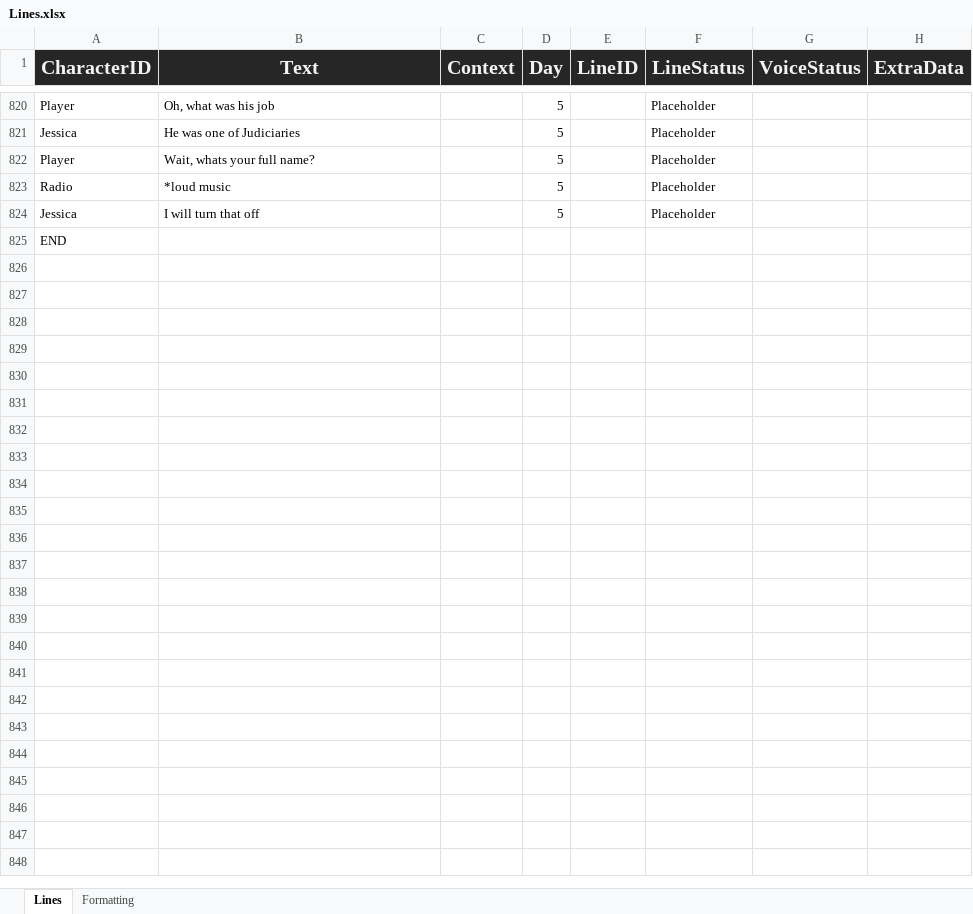
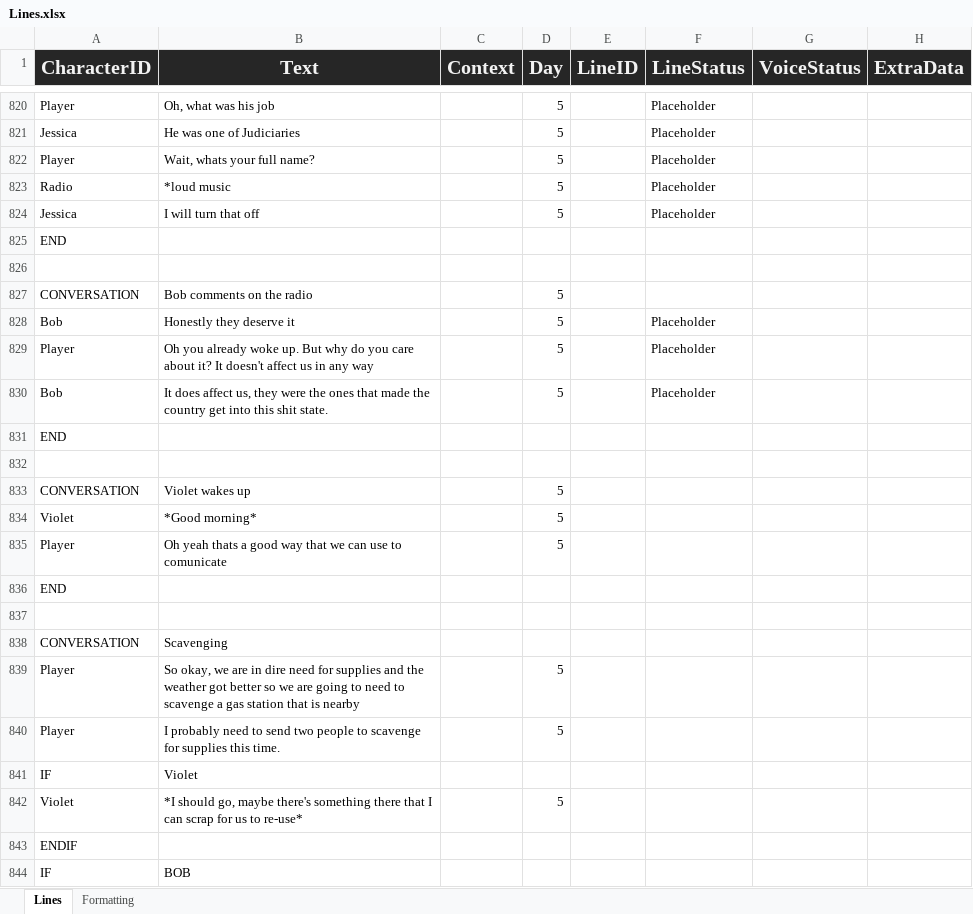
Before and after one commit to Tobogganeer/BeyondTheDoor, an Excel workbook: Lines.xlsx, sheet Lines, drawn as a sheet; only a part is shown, gaps mark what is left out; the shorter side is filled out with more unchanged rows; values as stored, in another font and other column widths than the file's, no borders; conditional formats not drawn; the diff covers the shown part only; the diff names each change by its address in the sheet, - before the commit and + after, or states it on an @@ line.

Commit message:
Startes scavenging conversation

```diff
--- a/Lines.xlsx (sheet Lines)
+++ b/Lines.xlsx (sheet Lines)
+row 826: (empty)
+row 827: CONVERSATION | Bob comments on the radio |  | 5
+row 828: Bob | Honestly they deserve it |  | 5 |  | Placeholder
+row 829: Player | Oh you already woke up. But why do you care about it? It doesn't affect us in any way |  | 5 |  | Placeholder
+row 830: Bob | It does affect us, they were the ones that made the country get into this shit state. |  | 5 |  | Placeholder
+row 831: END
+row 832: (empty)
+row 833: CONVERSATION | Violet wakes up |  | 5
+row 834: Violet | *Good morning* |  | 5
+row 835: Player | Oh yeah thats a good way that we can use to comunicate |  | 5
+row 836: END
+row 837: (empty)
+row 838: CONVERSATION | Scavenging
+row 839: Player | So okay, we are in dire need for supplies and the weather got better so we are going to need to scavenge a gas station that is nearby |  | 5
+row 840: Player | I probably need to send two people to scavenge for supplies this time. |  | 5
+row 841: IF | Violet
+row 842: Violet | *I should go, maybe there's something there that I can scrap for us to re-use* |  | 5
+row 843: ENDIF
+row 844: IF | BOB
```
Also changed, not shown: 32 added rows and 1 edited cell elsewhere in this sheet.
